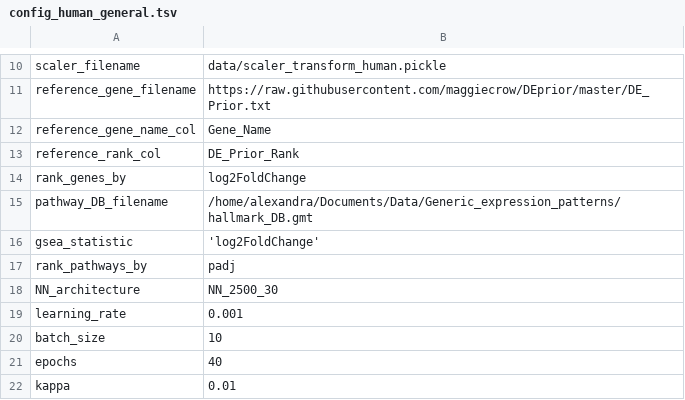
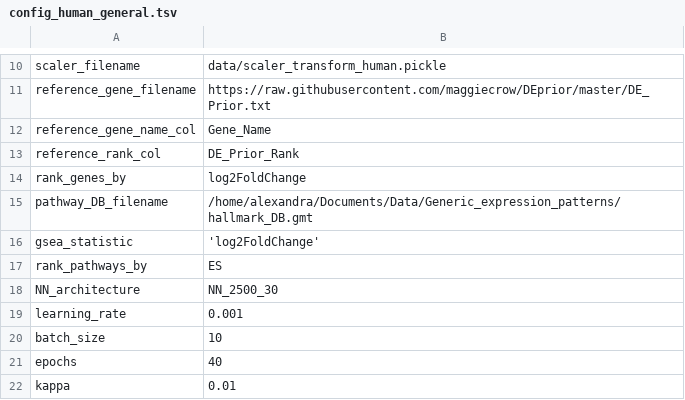
Before and after one commit to greenelab/generic-expression-patterns, a TSV file: configs/config_human_general.tsv, drawn as a sheet; only a part is shown, gaps mark what is left out.

```diff
--- a/configs/config_human_general.tsv
+++ b/configs/config_human_general.tsv
@@ -16,3 +16,3 @@ pathway_DB_filename	"/home/alexandra/Documents/Data/Generic_expression_patterns/
 gsea_statistic	'log2FoldChange'
-rank_pathways_by	"padj"
+rank_pathways_by	"ES"
 NN_architecture	"NN_2500_30"
```
Also changed, not shown: 9 other files.
